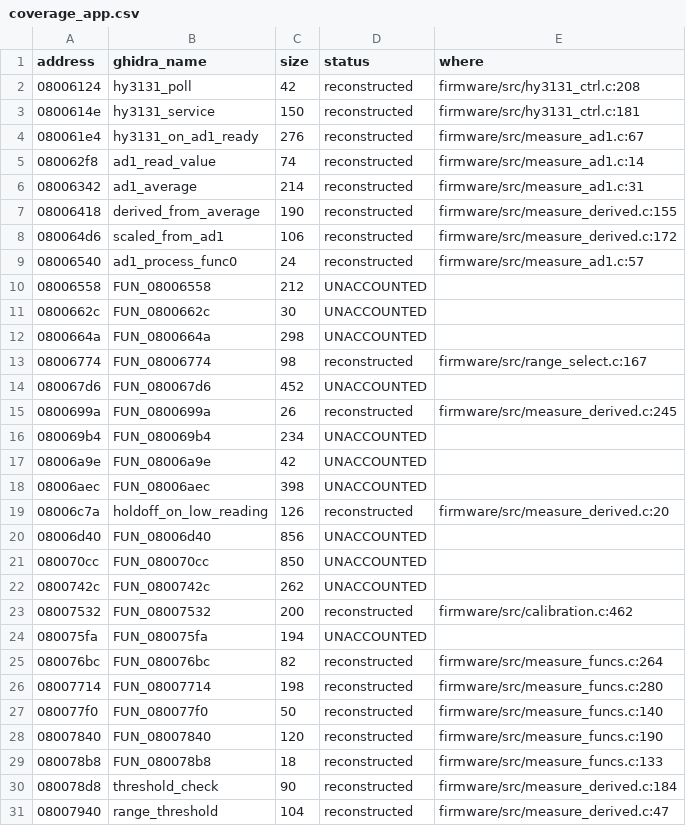
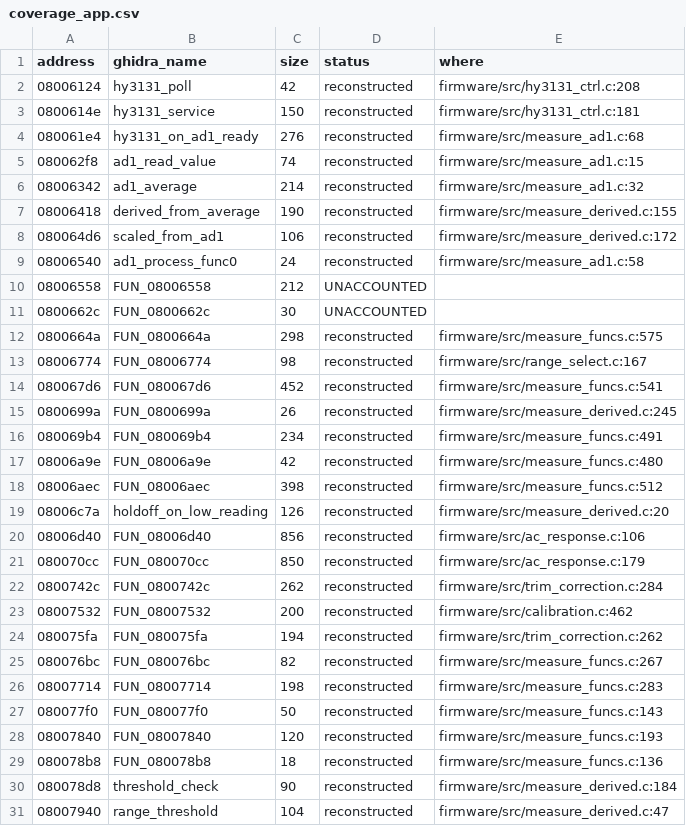
Before and after one commit to EEVblog/121GW-Multimeter-Firmware-RE, a CSV file: docs/coverage_app.csv, drawn as a sheet; only a part is shown; the diff covers the shown part only.

```diff
--- a/docs/coverage_app.csv
+++ b/docs/coverage_app.csv
@@ -3,28 +3,28 @@ address,ghidra_name,size,status,where
 0800614e,hy3131_service,150,reconstructed,firmware/src/hy3131_ctrl.c:181
-080061e4,hy3131_on_ad1_ready,276,reconstructed,firmware/src/measure_ad1.c:67
-080062f8,ad1_read_value,74,reconstructed,firmware/src/measure_ad1.c:14
-08006342,ad1_average,214,reconstructed,firmware/src/measure_ad1.c:31
+080061e4,hy3131_on_ad1_ready,276,reconstructed,firmware/src/measure_ad1.c:68
+080062f8,ad1_read_value,74,reconstructed,firmware/src/measure_ad1.c:15
+08006342,ad1_average,214,reconstructed,firmware/src/measure_ad1.c:32
 08006418,derived_from_average,190,reconstructed,firmware/src/measure_derived.c:155
 080064d6,scaled_from_ad1,106,reconstructed,firmware/src/measure_derived.c:172
-08006540,ad1_process_func0,24,reconstructed,firmware/src/measure_ad1.c:57
+08006540,ad1_process_func0,24,reconstructed,firmware/src/measure_ad1.c:58
 08006558,FUN_08006558,212,UNACCOUNTED,
 0800662c,FUN_0800662c,30,UNACCOUNTED,
-0800664a,FUN_0800664a,298,UNACCOUNTED,
+0800664a,FUN_0800664a,298,reconstructed,firmware/src/measure_funcs.c:575
 08006774,FUN_08006774,98,reconstructed,firmware/src/range_select.c:167
-080067d6,FUN_080067d6,452,UNACCOUNTED,
+080067d6,FUN_080067d6,452,reconstructed,firmware/src/measure_funcs.c:541
 0800699a,FUN_0800699a,26,reconstructed,firmware/src/measure_derived.c:245
-080069b4,FUN_080069b4,234,UNACCOUNTED,
-08006a9e,FUN_08006a9e,42,UNACCOUNTED,
-08006aec,FUN_08006aec,398,UNACCOUNTED,
+080069b4,FUN_080069b4,234,reconstructed,firmware/src/measure_funcs.c:491
+08006a9e,FUN_08006a9e,42,reconstructed,firmware/src/measure_funcs.c:480
+08006aec,FUN_08006aec,398,reconstructed,firmware/src/measure_funcs.c:512
 08006c7a,holdoff_on_low_reading,126,reconstructed,firmware/src/measure_derived.c:20
-08006d40,FUN_08006d40,856,UNACCOUNTED,
-080070cc,FUN_080070cc,850,UNACCOUNTED,
-0800742c,FUN_0800742c,262,UNACCOUNTED,
+08006d40,FUN_08006d40,856,reconstructed,firmware/src/ac_response.c:106
+080070cc,FUN_080070cc,850,reconstructed,firmware/src/ac_response.c:179
+0800742c,FUN_0800742c,262,reconstructed,firmware/src/trim_correction.c:284
 08007532,FUN_08007532,200,reconstructed,firmware/src/calibration.c:462
-080075fa,FUN_080075fa,194,UNACCOUNTED,
-080076bc,FUN_080076bc,82,reconstructed,firmware/src/measure_funcs.c:264
-08007714,FUN_08007714,198,reconstructed,firmware/src/measure_funcs.c:280
-080077f0,FUN_080077f0,50,reconstructed,firmware/src/measure_funcs.c:140
-08007840,FUN_08007840,120,reconstructed,firmware/src/measure_funcs.c:190
-080078b8,FUN_080078b8,18,reconstructed,firmware/src/measure_funcs.c:133
+080075fa,FUN_080075fa,194,reconstructed,firmware/src/trim_correction.c:262
+080076bc,FUN_080076bc,82,reconstructed,firmware/src/measure_funcs.c:267
+08007714,FUN_08007714,198,reconstructed,firmware/src/measure_funcs.c:283
+080077f0,FUN_080077f0,50,reconstructed,firmware/src/measure_funcs.c:143
+08007840,FUN_08007840,120,reconstructed,firmware/src/measure_funcs.c:193
+080078b8,FUN_080078b8,18,reconstructed,firmware/src/measure_funcs.c:136
 080078d8,threshold_check,90,reconstructed,firmware/src/measure_derived.c:184
```
Also changed, not shown: 16 edited cells elsewhere in this file, ghidra/app_names.tsv, 11 other files.
